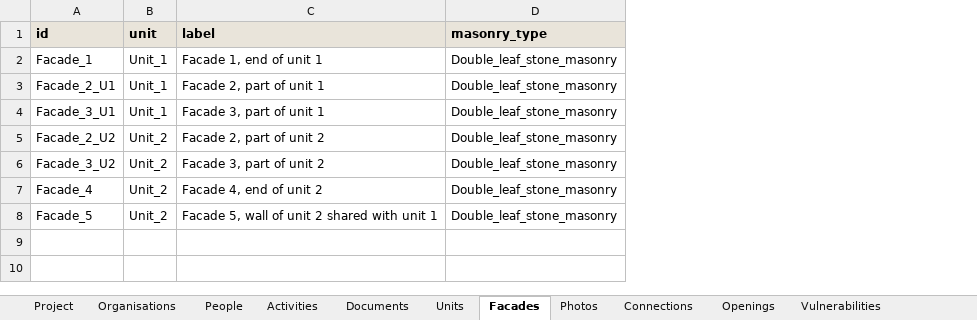
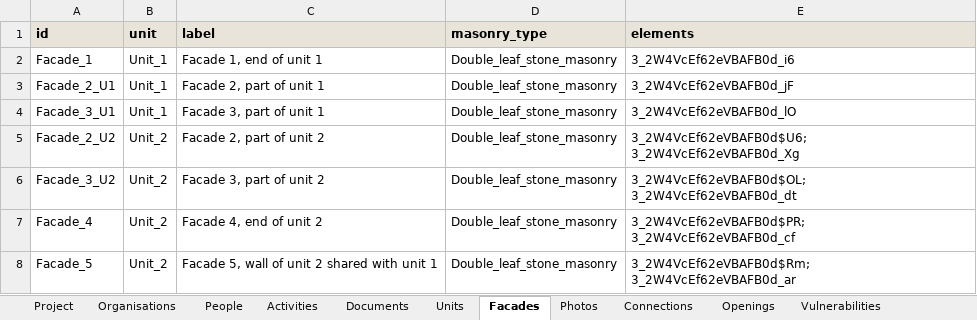
Before and after one commit to mlaura1996/modularBIMtoFEM, an Excel workbook: resources/survey_data/sera_aims/case.xlsx, sheet Facades, drawn as a sheet; values as stored, in another font and other column widths than the file's, no borders; the diff names each change by its address in the sheet, - before the commit and + after, or states it on an @@ line.

```diff
--- a/resources/survey_data/sera_aims/case.xlsx (sheet Facades)
+++ b/resources/survey_data/sera_aims/case.xlsx (sheet Facades)
+column E (elements), rows 2-8: 3_2W4VcEf62eVBAFB0d_i6 | 3_2W4VcEf62eVBAFB0d_jF | 3_2W4VcEf62eVBAFB0d_lO | 3_2W4VcEf62eVBAFB0d$U6; 3_2W4VcEf62eVBAFB0d_Xg | 3_2W4VcEf62eVBAFB0d$OL; 3_2W4VcEf62eVBAFB0d_dt | 3_2W4VcEf62eVBAFB0d$PR; 3_2W4VcEf62eVBAFB0d_cf | 3_2W4VcEf62eVBAFB0d$Rm; 3_2W4VcEf62eVBAFB0d_ar
```
Also changed, not shown: sheet Measured, sheet Project, docs/source/_extra/case_template.xlsx, resources/survey_data/castelnuovo/case.xlsx, 23 other files.
